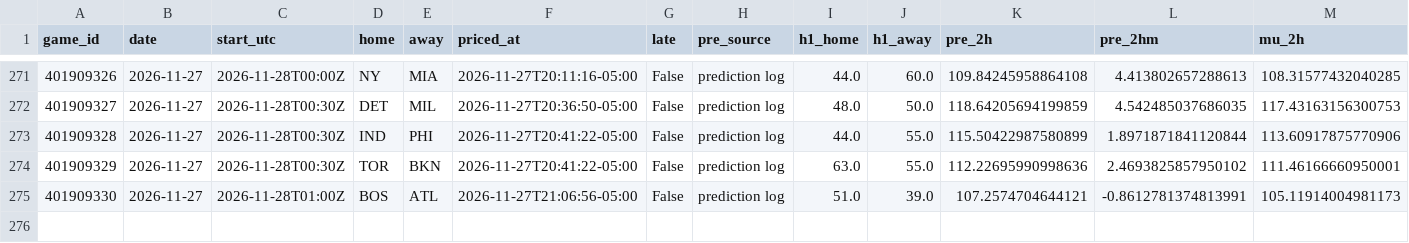
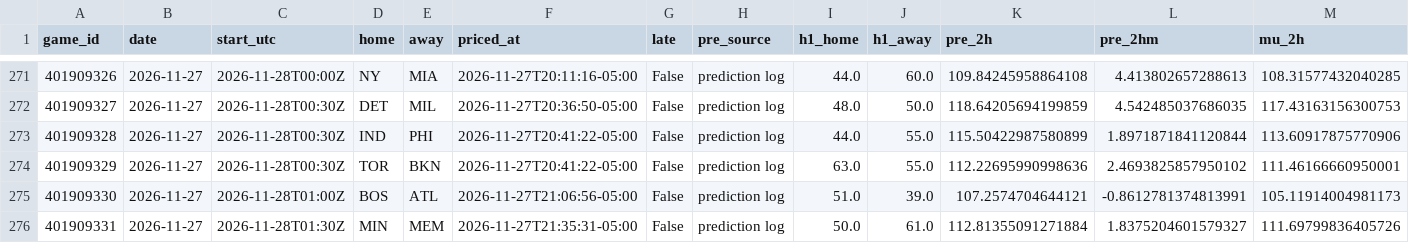
Before and after one commit to quintonmwilson/nba-model, a CSV file: model/halftime_log.csv, drawn as a sheet; only a part is shown, gaps mark what is left out; rows hold the shown columns only; the diff names each change by its address in the sheet, - before the commit and + after, or states it on an @@ line.

```diff
--- a/model/halftime_log.csv
+++ b/model/halftime_log.csv
+row 276: 401909331 | 2026-11-27 | 2026-11-28T01:30Z | MIN | MEM | 2026-11-27T21:35:31-05:00 | False | prediction log | 50.0 | 61.0 | 112.81355091271884 | 1.8375204601579327 | 111.69799836405726
```
Also changed, not shown: 1 other file.
